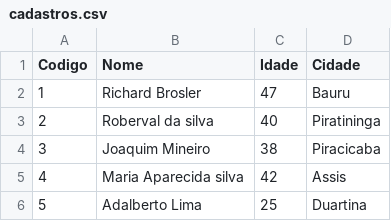
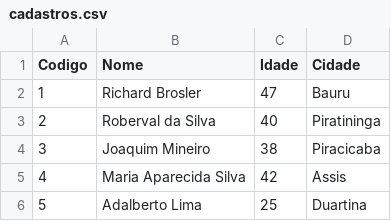
Before and after one commit to Nickzinsm/n25-java2-01, a CSV file: Eclipse-Workspace/n25_java2_01/src/br/com/senaisp/bauru/secao03/aula07/cadastros.csv, drawn as a sheet; the diff names each change by its address in the sheet, - before the commit and + after, or states it on an @@ line.

Commit message:
JAVA2 aula 19

```diff
--- a/Eclipse-Workspace/n25_java2_01/src/br/com/senaisp/bauru/secao03/aula07/cadastros.csv
+++ b/Eclipse-Workspace/n25_java2_01/src/br/com/senaisp/bauru/secao03/aula07/cadastros.csv
-B3 (Nome): Roberval da silva
+B3 (Nome): Roberval da Silva
-B5 (Nome): Maria Aparecida silva
+B5 (Nome): Maria Aparecida Silva
```
Also changed, not shown: 51 other files.
